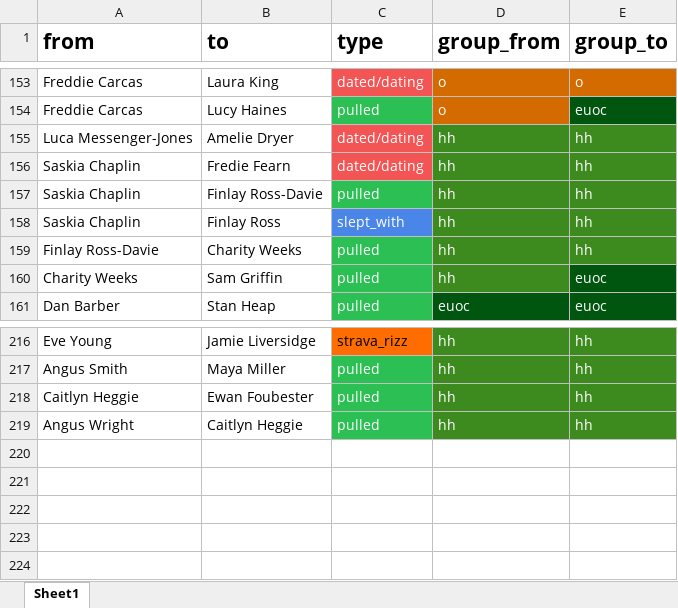
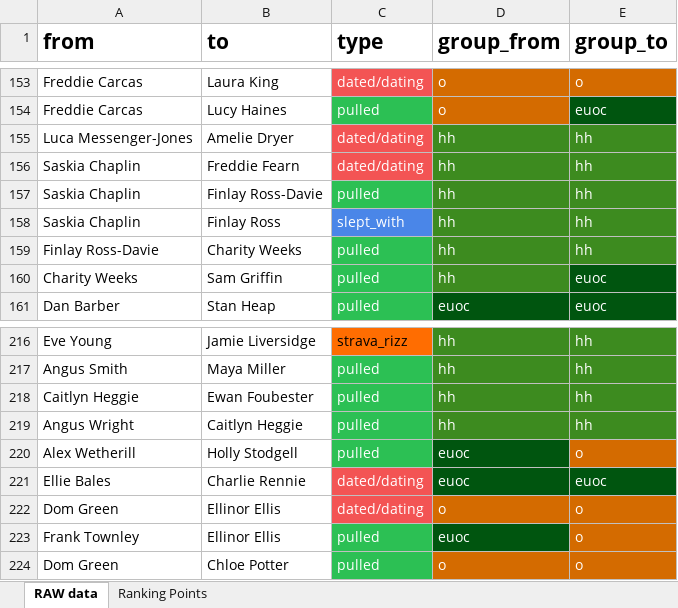
Before and after one commit to JamieGoddard18/The-Web, an Excel workbook: The Web.xlsx, sheet RAW data, drawn as a sheet; only a part is shown, gaps mark what is left out; values as stored, in another font and other column widths than the file's, no borders; charts and pictures not drawn; the diff names each change by its address in the sheet, - before the commit and + after, or states it on an @@ line.

```diff
--- a/The Web.xlsx (sheet RAW data)
+++ b/The Web.xlsx (sheet RAW data)
-sheet tab: Sheet1
+sheet tab: RAW data
+sheet tab: Ranking Points
-B156 (to): Fredie Fearn
+B156 (to): Freddie Fearn
+row 220: Alex Wetherill | Holly Stodgell | pulled | euoc | o
+row 221: Ellie Bales | Charlie Rennie | dated/dating | euoc | euoc
+row 222: Dom Green | Ellinor Ellis | dated/dating | o | o
+row 223: Frank Townley | Ellinor Ellis | pulled | euoc | o
+row 224: Dom Green | Chloe Potter | pulled | o | o
```
Also changed, not shown: charts or pictures, 3 other files.
